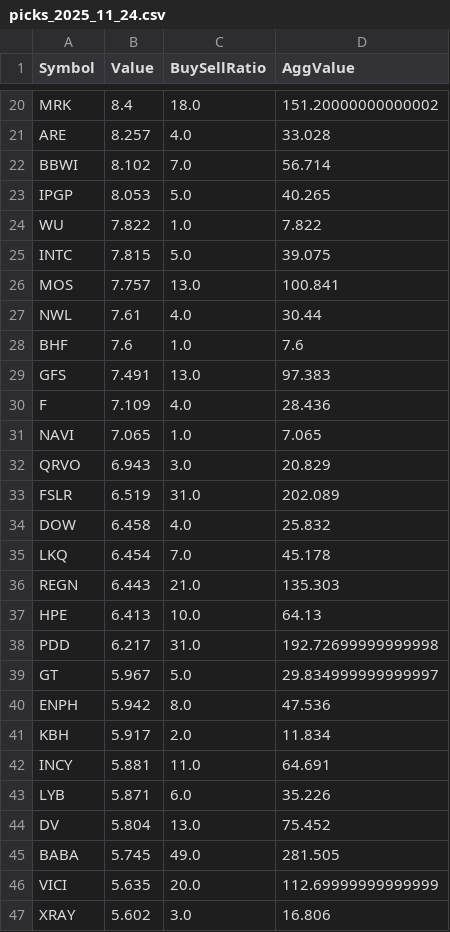
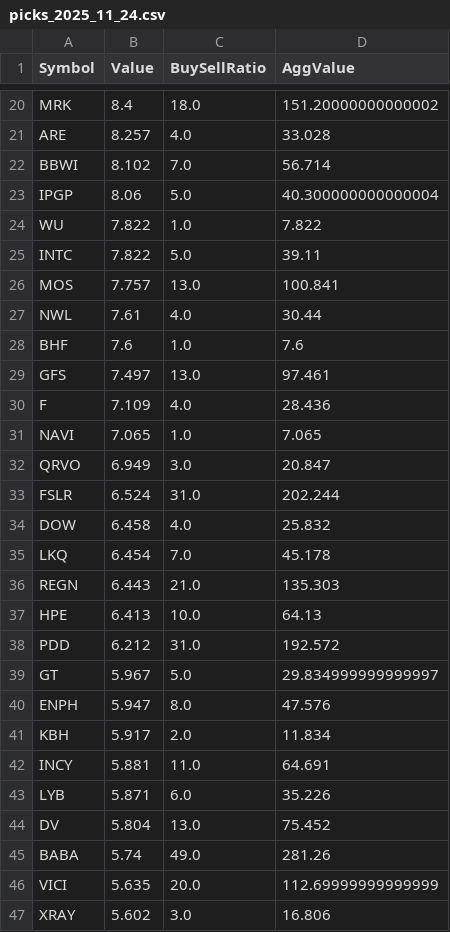
Before and after one commit to lukaselsrode/projects, a CSV file: daily_investor/data/picks_2025_11_24.csv, drawn as a sheet; only a part is shown, gaps mark what is left out; the diff covers the shown part only.

```diff
--- a/daily_investor/data/picks_2025_11_24.csv
+++ b/daily_investor/data/picks_2025_11_24.csv
@@ -22,5 +22,5 @@ ARE,8.257,4.0,33.028
 BBWI,8.102,7.0,56.714
-IPGP,8.053,5.0,40.265
+IPGP,8.06,5.0,40.300000000000004
 WU,7.822,1.0,7.822
-INTC,7.815,5.0,39.075
+INTC,7.822,5.0,39.11
 MOS,7.757,13.0,100.841
@@ -28,7 +28,7 @@ NWL,7.61,4.0,30.44
 BHF,7.6,1.0,7.6
-GFS,7.491,13.0,97.383
+GFS,7.497,13.0,97.461
 F,7.109,4.0,28.436
 NAVI,7.065,1.0,7.065
-QRVO,6.943,3.0,20.829
-FSLR,6.519,31.0,202.089
+QRVO,6.949,3.0,20.847
+FSLR,6.524,31.0,202.244
 DOW,6.458,4.0,25.832
@@ -37,5 +37,5 @@ REGN,6.443,21.0,135.303
 HPE,6.413,10.0,64.13
-PDD,6.217,31.0,192.72699999999998
+PDD,6.212,31.0,192.572
 GT,5.967,5.0,29.834999999999997
-ENPH,5.942,8.0,47.536
+ENPH,5.947,8.0,47.576
 KBH,5.917,2.0,11.834
@@ -44,3 +44,3 @@ LYB,5.871,6.0,35.226
 DV,5.804,13.0,75.452
-BABA,5.745,49.0,281.505
+BABA,5.74,49.0,281.26
 VICI,5.635,20.0,112.69999999999999
```
Also changed, not shown: 1 added row, 1 removed row and 9 edited cells elsewhere in this file, 2 other files.
